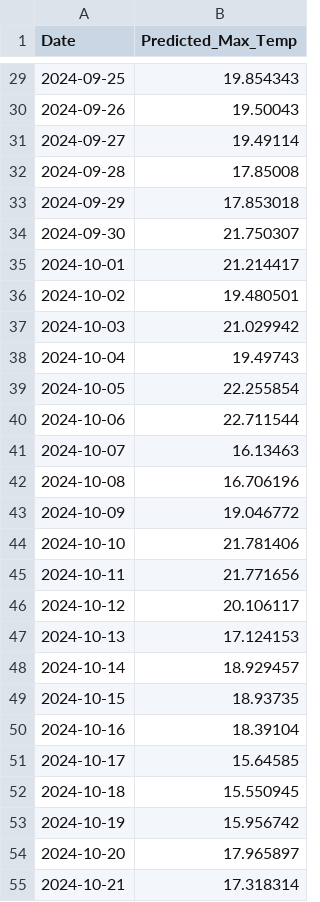
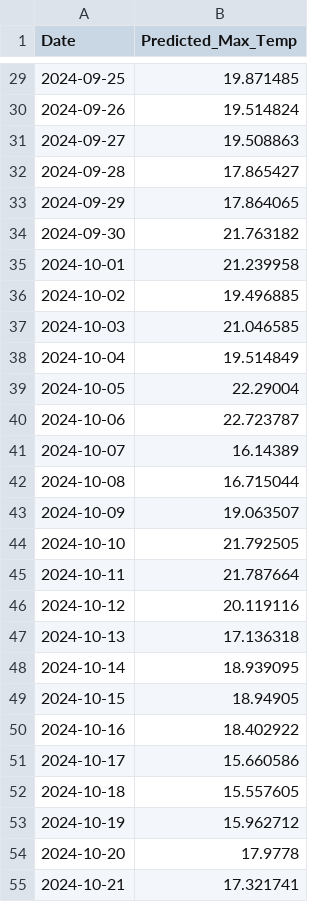
Before and after one commit to NgocDungNguyen/AI_asm2, a CSV file: models/XGBoost/results/future_tempmax_predictions_200_days.csv, drawn as a sheet; only a part is shown, gaps mark what is left out; the diff covers the shown part only.

```diff
--- a/models/XGBoost/results/future_tempmax_predictions_200_days.csv
+++ b/models/XGBoost/results/future_tempmax_predictions_200_days.csv
@@ -29,27 +29,27 @@ Date,Predicted_Max_Temp
-2024-09-25,19.854343
-2024-09-26,19.50043
-2024-09-27,19.49114
-2024-09-28,17.85008
-2024-09-29,17.853018
-2024-09-30,21.750307
-2024-10-01,21.214417
-2024-10-02,19.480501
-2024-10-03,21.029942
-2024-10-04,19.49743
-2024-10-05,22.255854
-2024-10-06,22.711544
-2024-10-07,16.13463
-2024-10-08,16.706196
-2024-10-09,19.046772
-2024-10-10,21.781406
-2024-10-11,21.771656
-2024-10-12,20.106117
-2024-10-13,17.124153
-2024-10-14,18.929457
-2024-10-15,18.93735
-2024-10-16,18.39104
-2024-10-17,15.64585
-2024-10-18,15.550945
-2024-10-19,15.956742
-2024-10-20,17.965897
-2024-10-21,17.318314
+2024-09-25,19.871485
+2024-09-26,19.514824
+2024-09-27,19.508863
+2024-09-28,17.865427
+2024-09-29,17.864065
+2024-09-30,21.763182
+2024-10-01,21.239958
+2024-10-02,19.496885
+2024-10-03,21.046585
+2024-10-04,19.514849
+2024-10-05,22.29004
+2024-10-06,22.723787
+2024-10-07,16.14389
+2024-10-08,16.715044
+2024-10-09,19.063507
+2024-10-10,21.792505
+2024-10-11,21.787664
+2024-10-12,20.119116
+2024-10-13,17.136318
+2024-10-14,18.939095
+2024-10-15,18.94905
+2024-10-16,18.402922
+2024-10-17,15.660586
+2024-10-18,15.557605
+2024-10-19,15.962712
+2024-10-20,17.9778
+2024-10-21,17.321741
```
Also changed, not shown: 173 edited cells elsewhere in this file, 4 other files.
